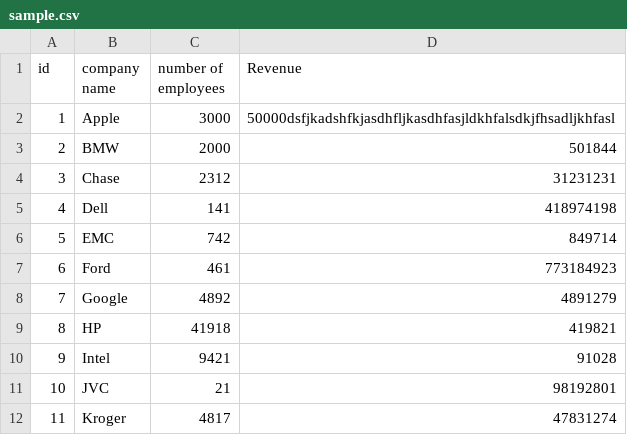
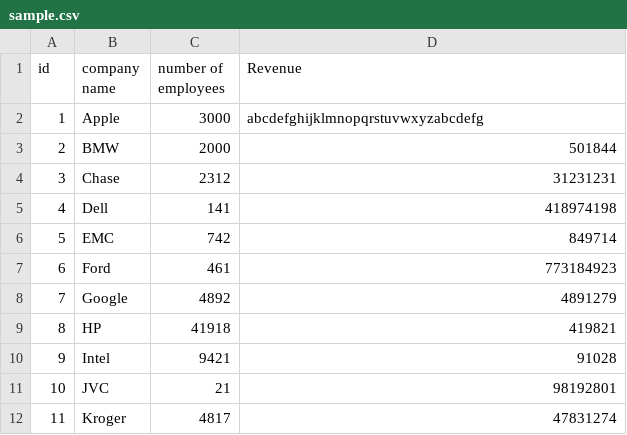
Before and after one commit to RenjieTang/MagickTable, a CSV file: sample.csv, drawn as a sheet.

```diff
--- a/sample.csv
+++ b/sample.csv
@@ -1,3 +1,3 @@
 id,company name,number of employees,Revenue
-1,Apple,3000,50000dsfjkadshfkjasdhfljkasdhfasjldkhfalsdkjfhsadljkhfasl
+1,Apple,3000,abcdefghijklmnopqrstuvwxyzabcdefg
 2,BMW,2000,501844
```
Also changed, not shown: 9 other files.
